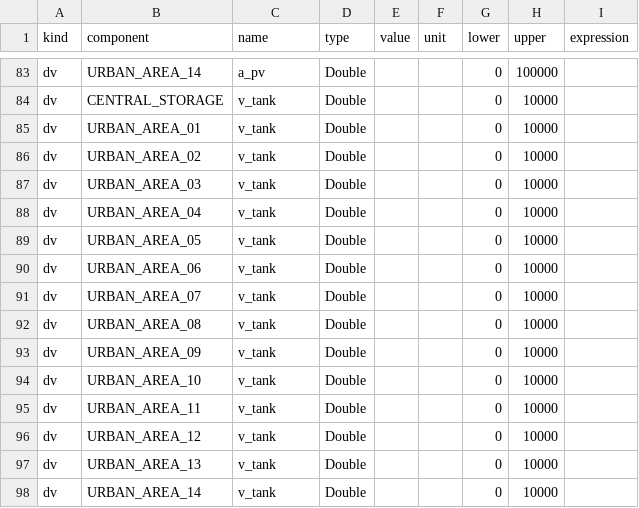
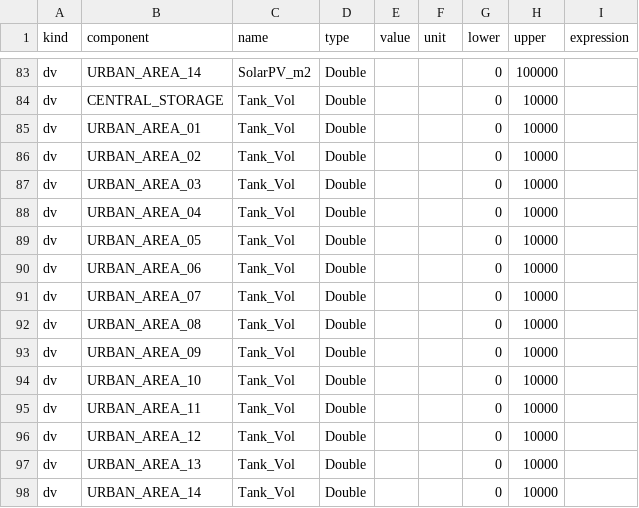
Before and after one commit to Cityopt/cityopt, a CSV file: test-resources/src/main/resources/ost-problem.csv, drawn as a sheet; only a part is shown, gaps mark what is left out; the diff covers the shown part only; the diff names each change by its address in the sheet, - before the commit and + after, or states it on an @@ line.

```diff
--- a/test-resources/src/main/resources/ost-problem.csv
+++ b/test-resources/src/main/resources/ost-problem.csv
-C83 (name): a_pv
+C83 (name): SolarPV_m2
-C84:C98 (name): v_tank
+C84:C98 (name): Tank_Vol
```
Also changed, not shown: 70 edited cells elsewhere in this file, 53 other files.
